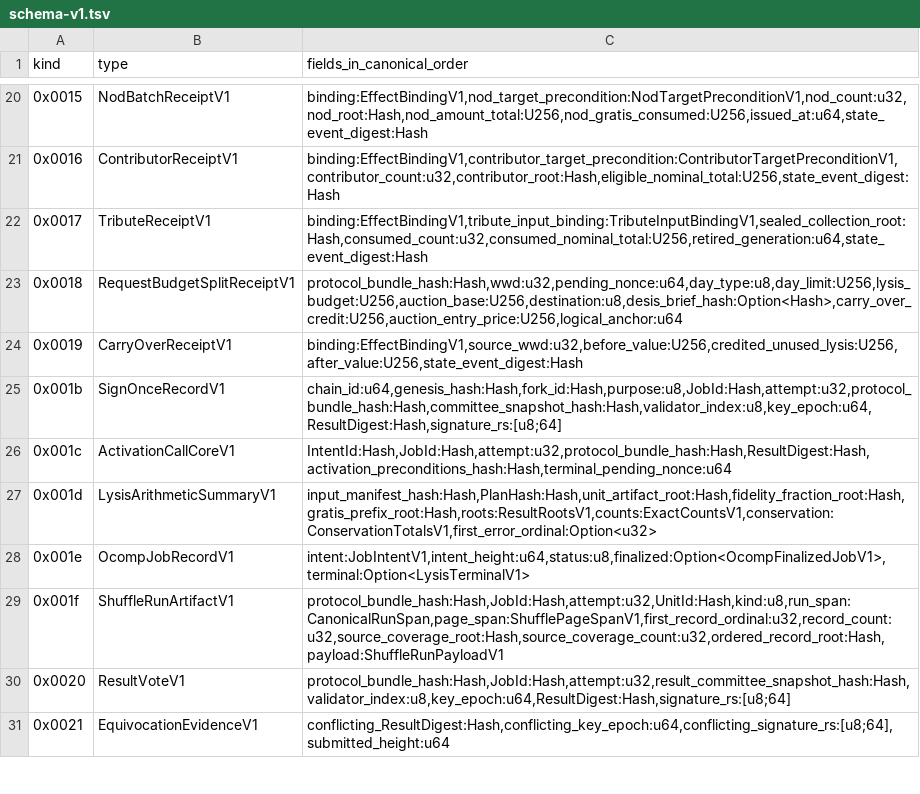
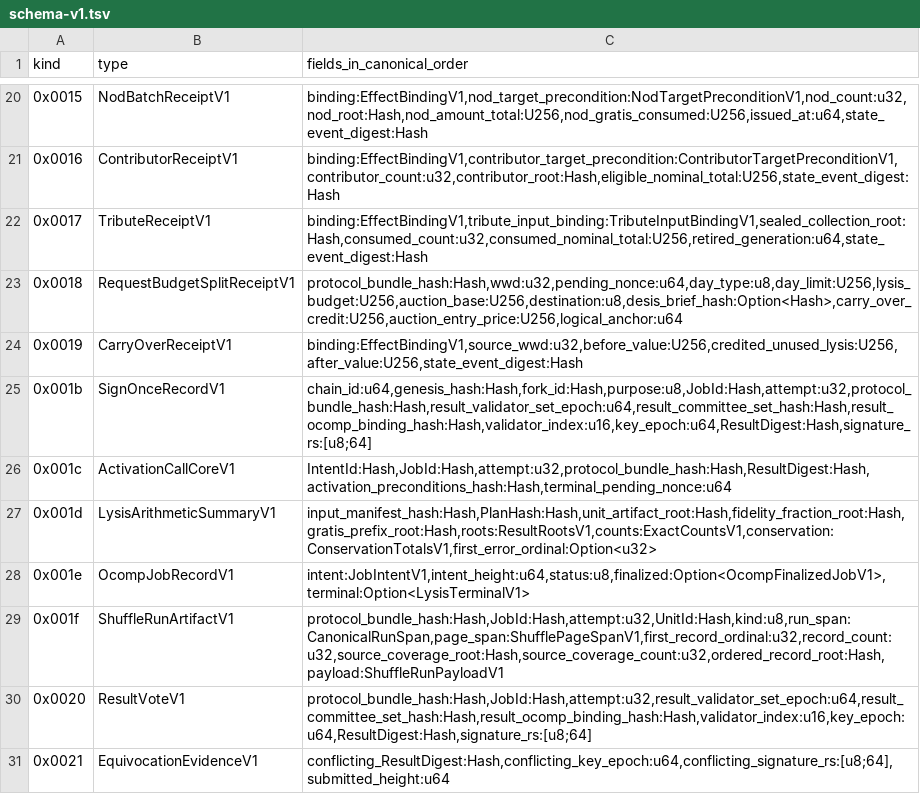
Before and after one commit to outbe/outbe-chain, a TSV file: crates/system/ocomp-protocol/registry/schema-v1.tsv, drawn as a sheet; only a part is shown, gaps mark what is left out; the diff covers the shown part only.

Commit message:
feat(ocomp): make protocol membership dynamic

```diff
--- a/crates/system/ocomp-protocol/registry/schema-v1.tsv
+++ b/crates/system/ocomp-protocol/registry/schema-v1.tsv
@@ -24,3 +24,3 @@ kind	type	fields_in_canonical_order
 0x0019	CarryOverReceiptV1	binding:EffectBindingV1,source_wwd:u32,before_value:U256,credited_unused_lysis:U256,after_value:U256,state_event_digest:Hash
-0x001b	SignOnceRecordV1	chain_id:u64,genesis_hash:Hash,fork_id:Hash,purpose:u8,JobId:Hash,attempt:u32,protocol_bundle_hash:Hash,committee_snapshot_hash:Hash,validator_index:u8,key_epoch:u64,ResultDigest:Hash,signature_rs:[u8;64]
+0x001b	SignOnceRecordV1	chain_id:u64,genesis_hash:Hash,fork_id:Hash,purpose:u8,JobId:Hash,attempt:u32,protocol_bundle_hash:Hash,result_validator_set_epoch:u64,result_committee_set_hash:Hash,result_ocomp_binding_hash:Hash,validator_index:u16,key_epoch:u64,ResultDigest:Hash,signature_rs:[u8;64]
 0x001c	ActivationCallCoreV1	IntentId:Hash,JobId:Hash,attempt:u32,protocol_bundle_hash:Hash,ResultDigest:Hash,activation_preconditions_hash:Hash,terminal_pending_nonce:u64
@@ -29,3 +29,3 @@ kind	type	fields_in_canonical_order
 0x001f	ShuffleRunArtifactV1	protocol_bundle_hash:Hash,JobId:Hash,attempt:u32,UnitId:Hash,kind:u8,run_span:CanonicalRunSpan,page_span:ShufflePageSpanV1,first_record_ordinal:u32,record_count:u32,source_coverage_root:Hash,source_coverage_count:u32,ordered_record_root:Hash,payload:ShuffleRunPayloadV1
-0x0020	ResultVoteV1	protocol_bundle_hash:Hash,JobId:Hash,attempt:u32,result_committee_snapshot_hash:Hash,validator_index:u8,key_epoch:u64,ResultDigest:Hash,signature_rs:[u8;64]
+0x0020	ResultVoteV1	protocol_bundle_hash:Hash,JobId:Hash,attempt:u32,result_validator_set_epoch:u64,result_committee_set_hash:Hash,result_ocomp_binding_hash:Hash,validator_index:u16,key_epoch:u64,ResultDigest:Hash,signature_rs:[u8;64]
 0x0021	EquivocationEvidenceV1	conflicting_ResultDigest:Hash,conflicting_key_epoch:u64,conflicting_signature_rs:[u8;64],submitted_height:u64
```
Also changed, not shown: 6 edited cells elsewhere in this file, crates/system/ocomp-protocol/registry/preimages-v1.tsv, 41 other files.
